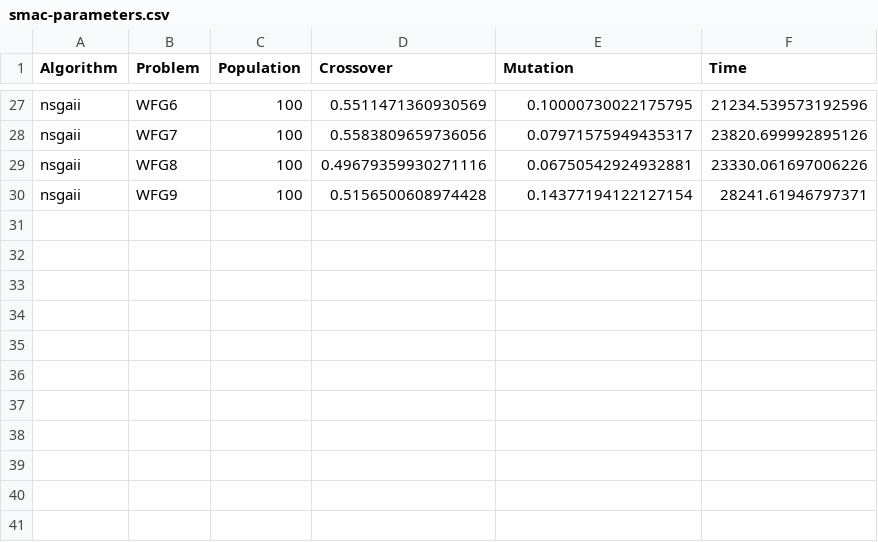
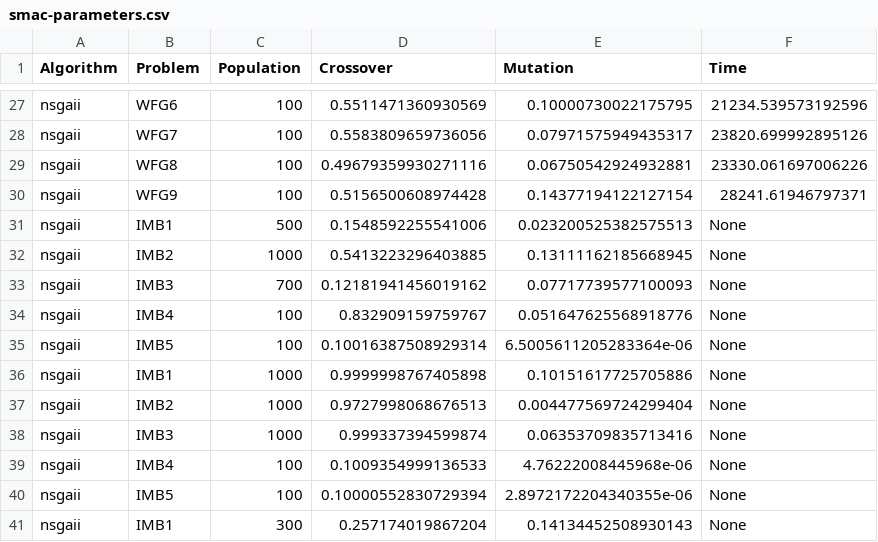
Before and after one commit to 12yuens2/cmlsga-jmetalpy, a CSV file: smac-parameters.csv, drawn as a sheet; only a part is shown, gaps mark what is left out; the diff names each change by its address in the sheet, - before the commit and + after, or states it on an @@ line.

Commit message:
Smac params

```diff
--- a/smac-parameters.csv
+++ b/smac-parameters.csv
+row 31: nsgaii | IMB1 | 500 | 0.1548592255541006 | 0.023200525382575513 | None
+row 32: nsgaii | IMB2 | 1000 | 0.5413223296403885 | 0.13111162185668945 | None
+row 33: nsgaii | IMB3 | 700 | 0.12181941456019162 | 0.07717739577100093 | None
+row 34: nsgaii | IMB4 | 100 | 0.832909159759767 | 0.051647625568918776 | None
+row 35: nsgaii | IMB5 | 100 | 0.10016387508929314 | 6.5005611205283364e-06 | None
+row 36: nsgaii | IMB1 | 1000 | 0.9999998767405898 | 0.10151617725705886 | None
+row 37: nsgaii | IMB2 | 1000 | 0.9727998068676513 | 0.004477569724299404 | None
+row 38: nsgaii | IMB3 | 1000 | 0.999337394599874 | 0.06353709835713416 | None
+row 39: nsgaii | IMB4 | 100 | 0.1009354999136533 | 4.76222008445968e-06 | None
+row 40: nsgaii | IMB5 | 100 | 0.10000552830729394 | 2.8972172204340355e-06 | None
+row 41: nsgaii | IMB1 | 300 | 0.257174019867204 | 0.14134452508930143 | None
```
